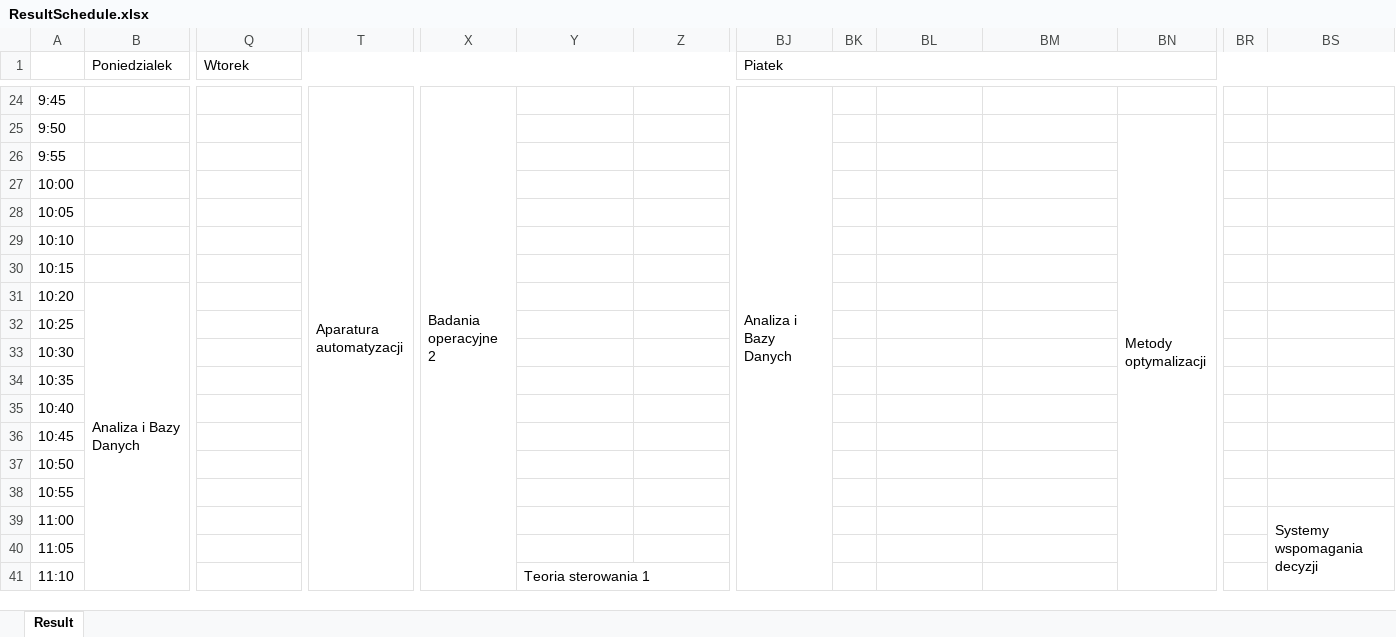
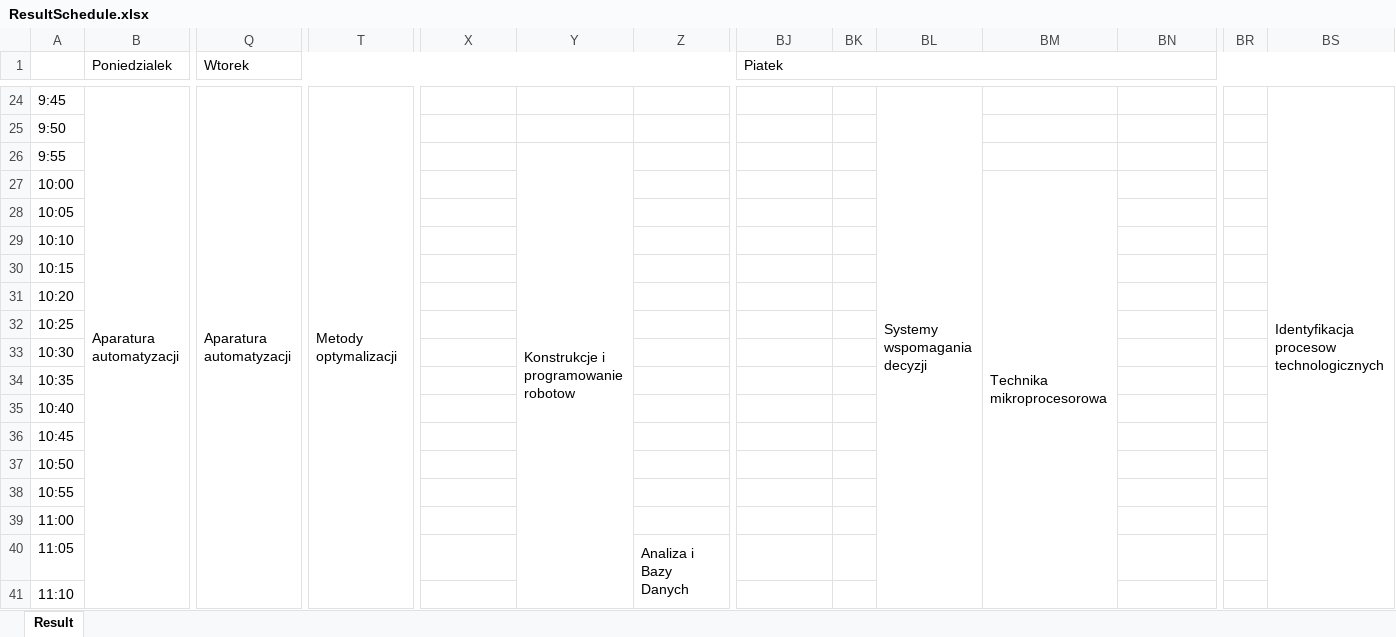
Before and after one commit to dominik-air/timetable-scheduler, an Excel workbook: ResultSchedule.xlsx, sheet Result, drawn as a sheet; only a part is shown, gaps mark what is left out; values as stored, in another font and other column widths than the file's, no cell formats; the diff covers the shown part only; the diff names each change by its address in the sheet, - before the commit and + after, or states it on an @@ line.

```diff
--- a/ResultSchedule.xlsx (sheet Result)
+++ b/ResultSchedule.xlsx (sheet Result)
-B24 (Poniedzialek): (empty)
+B24 (Poniedzialek): Aparatura automatyzacji
+B24:K41 merged
-Q24 (Wtorek): (empty)
+Q24 (Wtorek): Aparatura automatyzacji
+Q24:Q49 merged
-T24: Aparatura automatyzacji
+T24: Metody optymalizacji
-T24:T50 merged
+T24:T41 merged
-X24: Badania operacyjne 2
+X24: (empty)
-X24:X41 merged
-BJ24 (Piatek): Analiza i Bazy Danych
+BJ24 (Piatek): (empty)
-BJ24:BJ41 merged
-BL24: (empty)
+BL24: Systemy wspomagania decyzji
+BL24:BL41 merged
-BS24: (empty)
+BS24: Identyfikacja procesow technologicznych
+BS24:BS41 merged
-BN25: Metody optymalizacji
+BN25: (empty)
-BN25:BN42 merged
-Y26: (empty)
+Y26: Konstrukcje i programowanie robotow
+Y26:Y43 merged
-BM27: (empty)
+BM27: Technika mikroprocesorowa
+BM27:BM44 merged
-B31 (Poniedzialek): Analiza i Bazy Danych
+B31 (Poniedzialek): (empty)
-B31:K48 merged
-BS39: Systemy wspomagania decyzji
+BS39: (empty)
-BS39:BS56 merged
-Z40: (empty)
+Z40: Analiza i Bazy Danych
+Z40:Z57 merged
-Y41: Teoria sterowania 1
+Y41: (empty)
-Y41:Z58 merged
```
Also changed, not shown: 159 edited cells and merged cells elsewhere in this sheet, cell formats, lecturer_availability.xlsx, room_availability.xlsx, 1 other file.
